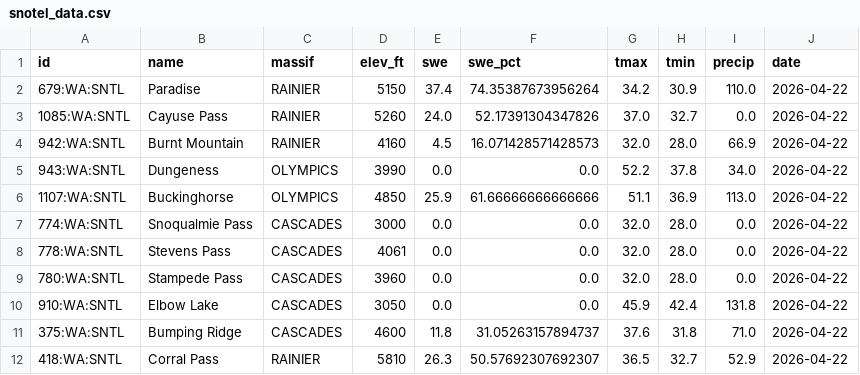
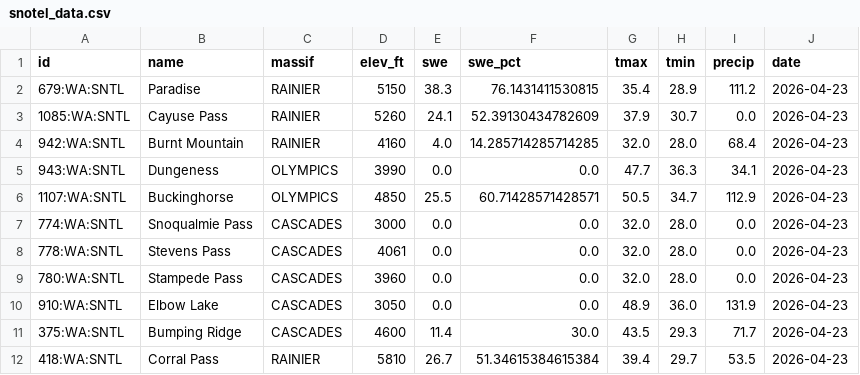
Before and after one commit to bdgroves/cascadia-wx, a CSV file: snotel_data.csv, drawn as a sheet.

```diff
--- a/snotel_data.csv
+++ b/snotel_data.csv
@@ -1,12 +1,12 @@
 id,name,massif,elev_ft,swe,swe_pct,tmax,tmin,precip,date
-679:WA:SNTL,Paradise,RAINIER,5150,37.4,74.35387673956264,34.2,30.9,110.0,2026-04-22
-1085:WA:SNTL,Cayuse Pass,RAINIER,5260,24.0,52.17391304347826,37.0,32.7,0.0,2026-04-22
-942:WA:SNTL,Burnt Mountain,RAINIER,4160,4.5,16.071428571428573,32.0,28.0,66.9,2026-04-22
-943:WA:SNTL,Dungeness,OLYMPICS,3990,0.0,0.0,52.2,37.8,34.0,2026-04-22
-1107:WA:SNTL,Buckinghorse,OLYMPICS,4850,25.9,61.66666666666666,51.1,36.9,113.0,2026-04-22
-774:WA:SNTL,Snoqualmie Pass,CASCADES,3000,0.0,0.0,32.0,28.0,0.0,2026-04-22
-778:WA:SNTL,Stevens Pass,CASCADES,4061,0.0,0.0,32.0,28.0,0.0,2026-04-22
-780:WA:SNTL,Stampede Pass,CASCADES,3960,0.0,0.0,32.0,28.0,0.0,2026-04-22
-910:WA:SNTL,Elbow Lake,CASCADES,3050,0.0,0.0,45.9,42.4,131.8,2026-04-22
-375:WA:SNTL,Bumping Ridge,CASCADES,4600,11.8,31.05263157894737,37.6,31.8,71.0,2026-04-22
-418:WA:SNTL,Corral Pass,RAINIER,5810,26.3,50.57692307692307,36.5,32.7,52.9,2026-04-22
+679:WA:SNTL,Paradise,RAINIER,5150,38.3,76.1431411530815,35.4,28.9,111.2,2026-04-23
+1085:WA:SNTL,Cayuse Pass,RAINIER,5260,24.1,52.39130434782609,37.9,30.7,0.0,2026-04-23
+942:WA:SNTL,Burnt Mountain,RAINIER,4160,4.0,14.285714285714285,32.0,28.0,68.4,2026-04-23
+943:WA:SNTL,Dungeness,OLYMPICS,3990,0.0,0.0,47.7,36.3,34.1,2026-04-23
+1107:WA:SNTL,Buckinghorse,OLYMPICS,4850,25.5,60.71428571428571,50.5,34.7,112.9,2026-04-23
+774:WA:SNTL,Snoqualmie Pass,CASCADES,3000,0.0,0.0,32.0,28.0,0.0,2026-04-23
+778:WA:SNTL,Stevens Pass,CASCADES,4061,0.0,0.0,32.0,28.0,0.0,2026-04-23
+780:WA:SNTL,Stampede Pass,CASCADES,3960,0.0,0.0,32.0,28.0,0.0,2026-04-23
+910:WA:SNTL,Elbow Lake,CASCADES,3050,0.0,0.0,48.9,36.0,131.9,2026-04-23
+375:WA:SNTL,Bumping Ridge,CASCADES,4600,11.4,30.0,43.5,29.3,71.7,2026-04-23
+418:WA:SNTL,Corral Pass,RAINIER,5810,26.7,51.34615384615384,39.4,29.7,53.5,2026-04-23
```
Also changed, not shown: analysis.csv, 2 other files.
